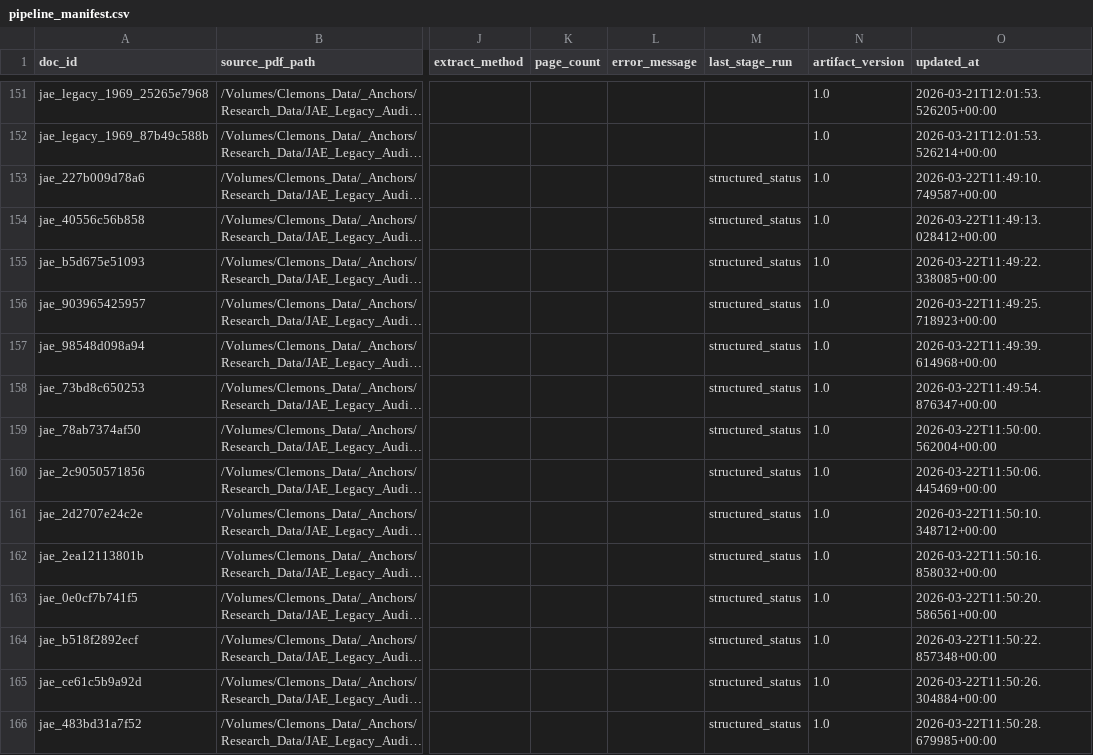
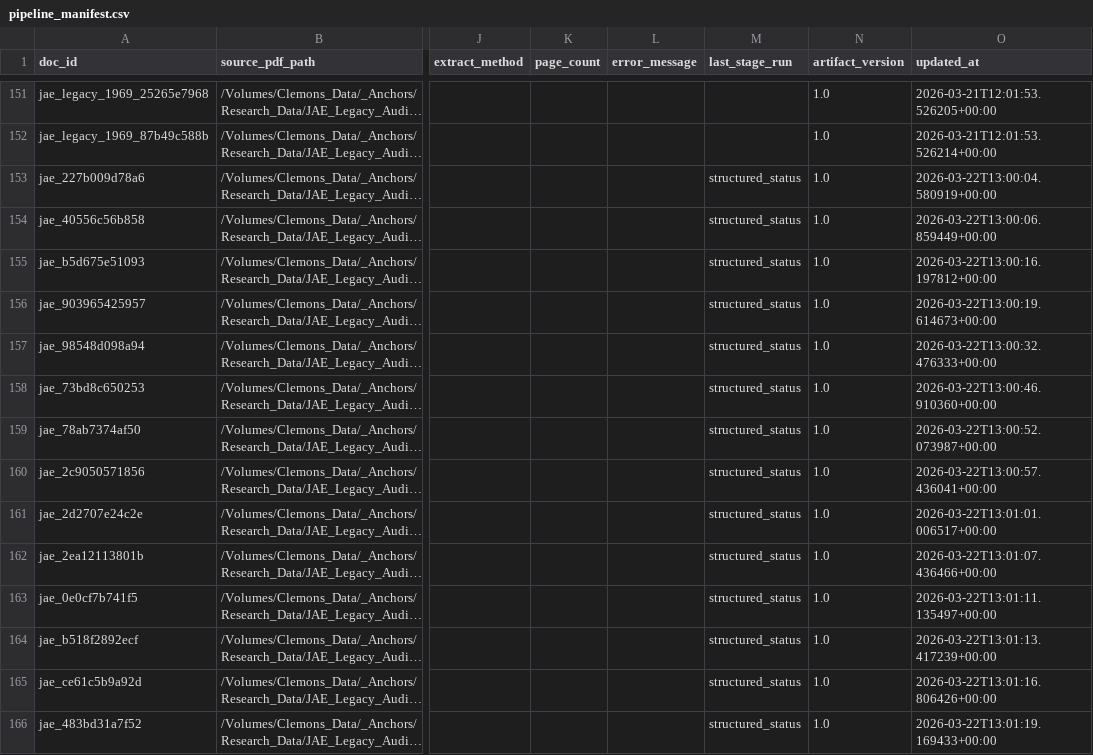
Before and after one commit to cacbocam-source/jae-semantic-mri, a CSV file: data/manifests/pipeline_manifest.csv, drawn as a sheet; only a part is shown, gaps mark what is left out; long unchanged cells end in …; the diff covers the shown part only; the diff names each change by its address in the sheet, - before the commit and + after, or states it on an @@ line.

```diff
--- a/data/manifests/pipeline_manifest.csv
+++ b/data/manifests/pipeline_manifest.csv
-O153 (updated_at): 2026-03-22T11:49:10.749587+00:00
+O153 (updated_at): 2026-03-22T13:00:04.580919+00:00
-O154 (updated_at): 2026-03-22T11:49:13.028412+00:00
+O154 (updated_at): 2026-03-22T13:00:06.859449+00:00
-O155 (updated_at): 2026-03-22T11:49:22.338085+00:00
+O155 (updated_at): 2026-03-22T13:00:16.197812+00:00
-O156 (updated_at): 2026-03-22T11:49:25.718923+00:00
+O156 (updated_at): 2026-03-22T13:00:19.614673+00:00
-O157 (updated_at): 2026-03-22T11:49:39.614968+00:00
+O157 (updated_at): 2026-03-22T13:00:32.476333+00:00
-O158 (updated_at): 2026-03-22T11:49:54.876347+00:00
+O158 (updated_at): 2026-03-22T13:00:46.910360+00:00
-O159 (updated_at): 2026-03-22T11:50:00.562004+00:00
+O159 (updated_at): 2026-03-22T13:00:52.073987+00:00
-O160 (updated_at): 2026-03-22T11:50:06.445469+00:00
+O160 (updated_at): 2026-03-22T13:00:57.436041+00:00
-O161 (updated_at): 2026-03-22T11:50:10.348712+00:00
+O161 (updated_at): 2026-03-22T13:01:01.006517+00:00
-O162 (updated_at): 2026-03-22T11:50:16.858032+00:00
+O162 (updated_at): 2026-03-22T13:01:07.436466+00:00
-O163 (updated_at): 2026-03-22T11:50:20.586561+00:00
+O163 (updated_at): 2026-03-22T13:01:11.135497+00:00
-O164 (updated_at): 2026-03-22T11:50:22.857348+00:00
+O164 (updated_at): 2026-03-22T13:01:13.417239+00:00
-O165 (updated_at): 2026-03-22T11:50:26.304884+00:00
+O165 (updated_at): 2026-03-22T13:01:16.806426+00:00
-O166 (updated_at): 2026-03-22T11:50:28.679985+00:00
+O166 (updated_at): 2026-03-22T13:01:19.169433+00:00
```
Also changed, not shown: 136 edited cells elsewhere in this file, 3 other files.
